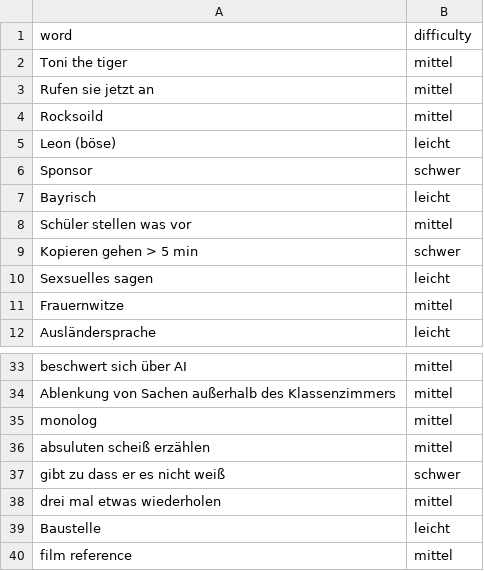
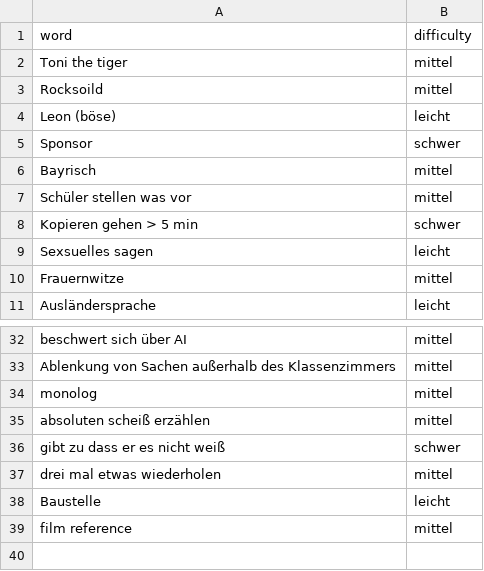
Before and after one commit to 922-Studio/sweatvalley_bingo, a CSV file: data/words.english.csv, drawn as a sheet; only a part is shown, gaps mark what is left out.

```diff
--- a/data/words.english.csv
+++ b/data/words.english.csv
@@ -2,3 +2,2 @@ word,difficulty
 Toni the tiger, mittel
-Rufen sie jetzt an, mittel
 Rocksoild, mittel
@@ -6,3 +5,3 @@ Leon (böse), leicht
 Sponsor, schwer
-Bayrisch, leicht
+Bayrisch, mittel
 Schüler stellen was vor, mittel
@@ -35,3 +34,3 @@ Ablenkung von Sachen außerhalb des Klassenzimmers, mittel
 monolog, mittel
-absuluten scheiß erzählen, mittel
+absoluten scheiß erzählen, mittel
 gibt zu dass er es nicht weiß, schwer
```
Also changed, not shown: data/words.bgwp.csv, 4 other files.
